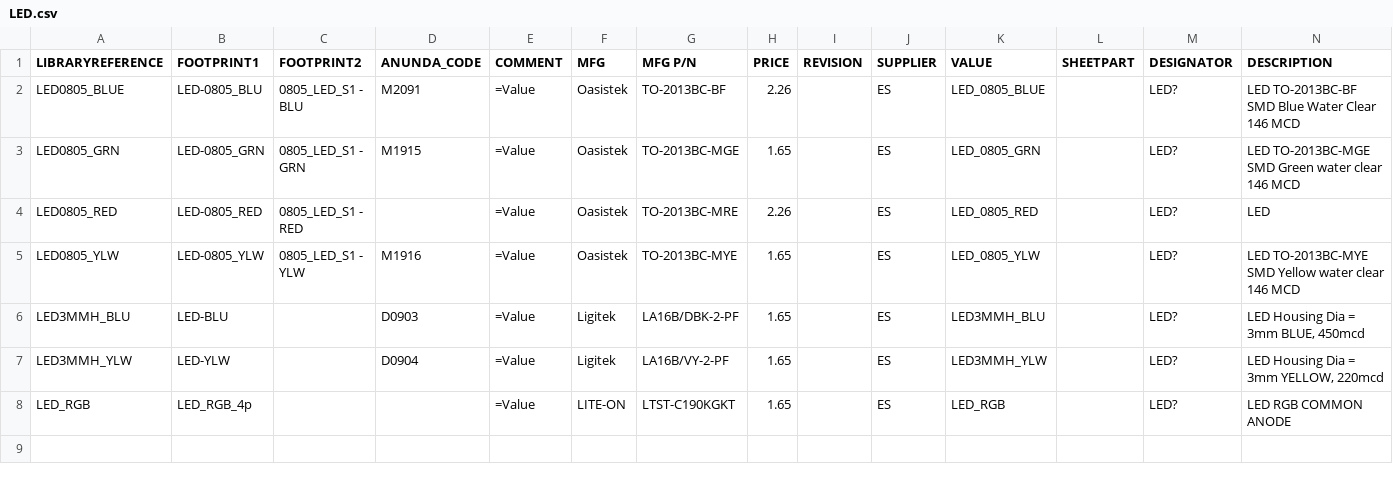
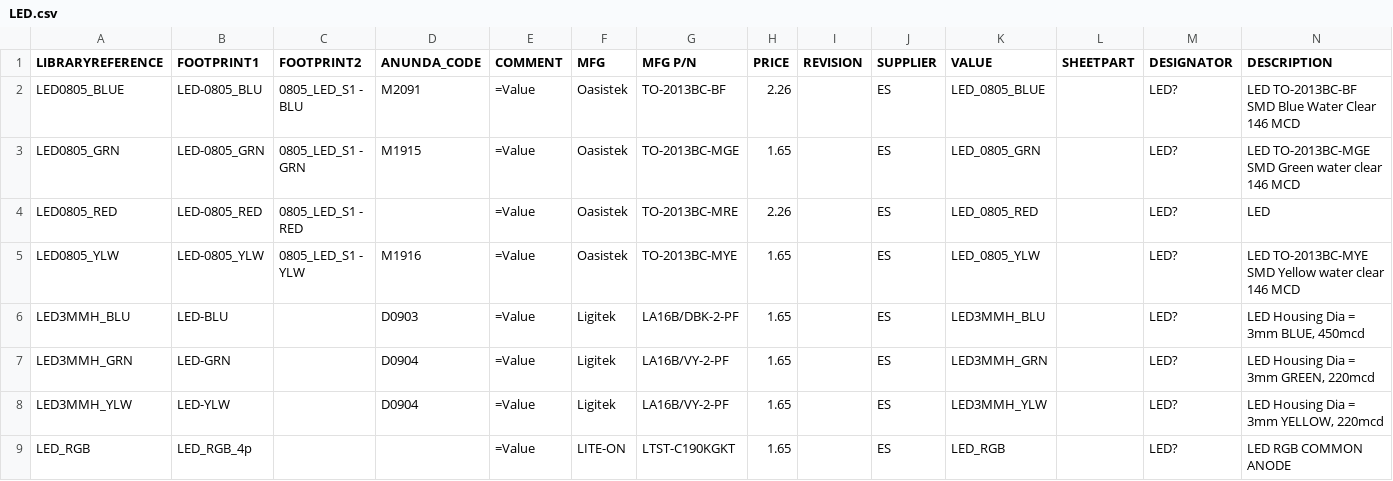
Before and after one commit to supawat593/myAltium_lib, a CSV file: LED.csv, drawn as a sheet.

Commit message:
add component through-hole housing green led 3mm

```diff
--- a/LED.csv
+++ b/LED.csv
@@ -6,2 +6,3 @@
 "LED3MMH_BLU","LED-BLU","","D0903","=Value","Ligitek","LA16B/DBK-2-PF","1.65","","ES","LED3MMH_BLU","","LED?","LED Housing Dia = 3mm BLUE, 450mcd"
+"LED3MMH_GRN","LED-GRN","","D0904","=Value","Ligitek","LA16B/VY-2-PF","1.65","","ES","LED3MMH_GRN","","LED?","LED Housing Dia = 3mm GREEN, 220mcd"
 "LED3MMH_YLW","LED-YLW","","D0904","=Value","Ligitek","LA16B/VY-2-PF","1.65","","ES","LED3MMH_YLW","","LED?","LED Housing Dia = 3mm YELLOW, 220mcd"
```
Also changed, not shown: 8 other files.
